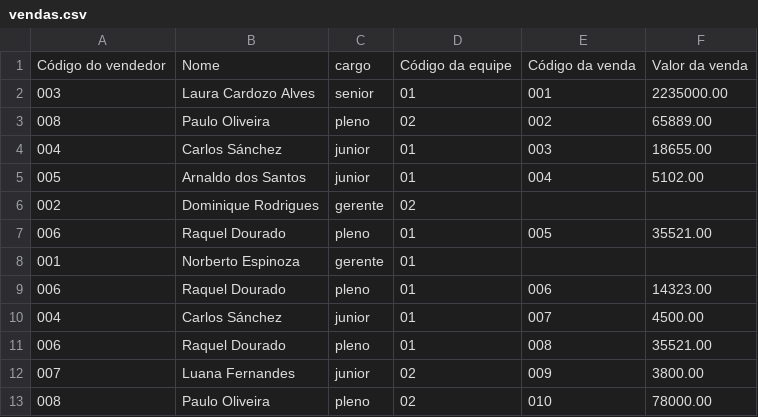
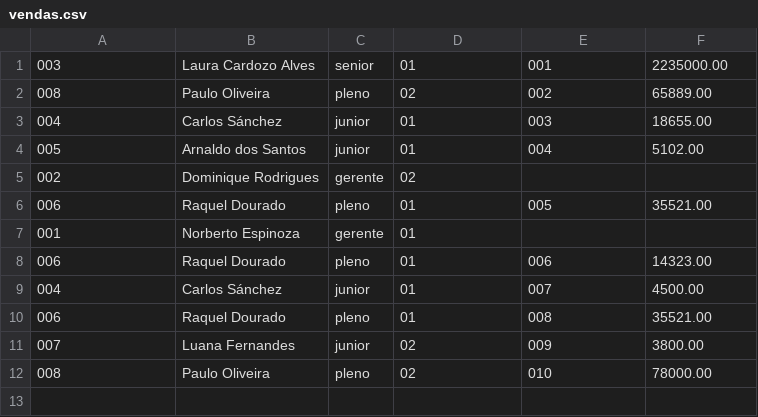
Before and after one commit to 1917dc/Aula-C, a CSV file: C/ProjetoGunter/vendas.csv, drawn as a sheet; the diff names each change by its address in the sheet, - before the commit and + after, or states it on an @@ line.

```diff
--- a/C/ProjetoGunter/vendas.csv
+++ b/C/ProjetoGunter/vendas.csv
-row 1: Código do vendedor | Nome | cargo | Código da equipe | Código da venda | Valor da venda
```
Also changed, not shown: 4 other files.
